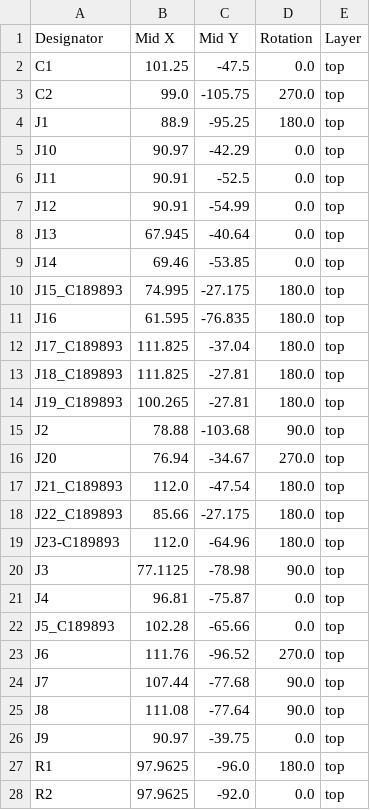
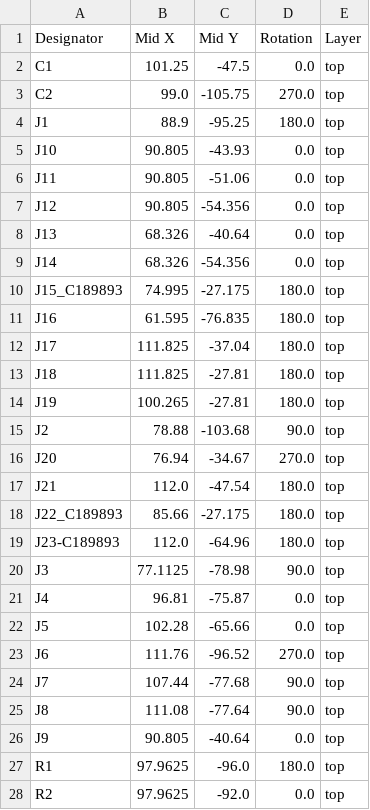
Before and after one commit to ygueparm/mp3_mental_disabled, a CSV file: board/production/positions.csv, drawn as a sheet.

```diff
--- a/board/production/positions.csv
+++ b/board/production/positions.csv
@@ -4,15 +4,15 @@ C2,99.0,-105.75,270.0,top
 J1,88.9,-95.25,180.0,top
-J10,90.97,-42.29,0.0,top
-J11,90.91,-52.5,0.0,top
-J12,90.91,-54.99,0.0,top
-J13,67.945,-40.64,0.0,top
-J14,69.46,-53.85,0.0,top
+J10,90.805,-43.93,0.0,top
+J11,90.805,-51.06,0.0,top
+J12,90.805,-54.356,0.0,top
+J13,68.326,-40.64,0.0,top
+J14,68.326,-54.356,0.0,top
 J15_C189893,74.995,-27.175,180.0,top
 J16,61.595,-76.835,180.0,top
-J17_C189893,111.825,-37.04,180.0,top
-J18_C189893,111.825,-27.81,180.0,top
-J19_C189893,100.265,-27.81,180.0,top
+J17,111.825,-37.04,180.0,top
+J18,111.825,-27.81,180.0,top
+J19,100.265,-27.81,180.0,top
 J2,78.88,-103.68,90.0,top
 J20,76.94,-34.67,270.0,top
-J21_C189893,112.0,-47.54,180.0,top
+J21,112.0,-47.54,180.0,top
 J22_C189893,85.66,-27.175,180.0,top
@@ -21,3 +21,3 @@ J3,77.1125,-78.98,90.0,top
 J4,96.81,-75.87,0.0,top
-J5_C189893,102.28,-65.66,0.0,top
+J5,102.28,-65.66,0.0,top
 J6,111.76,-96.52,270.0,top
@@ -25,3 +25,3 @@ J7,107.44,-77.68,90.0,top
 J8,111.08,-77.64,90.0,top
-J9,90.97,-39.75,0.0,top
+J9,90.805,-40.64,0.0,top
 R1,97.9625,-96.0,180.0,top
```
Also changed, not shown: board/production/bom.csv, 12 other files.
